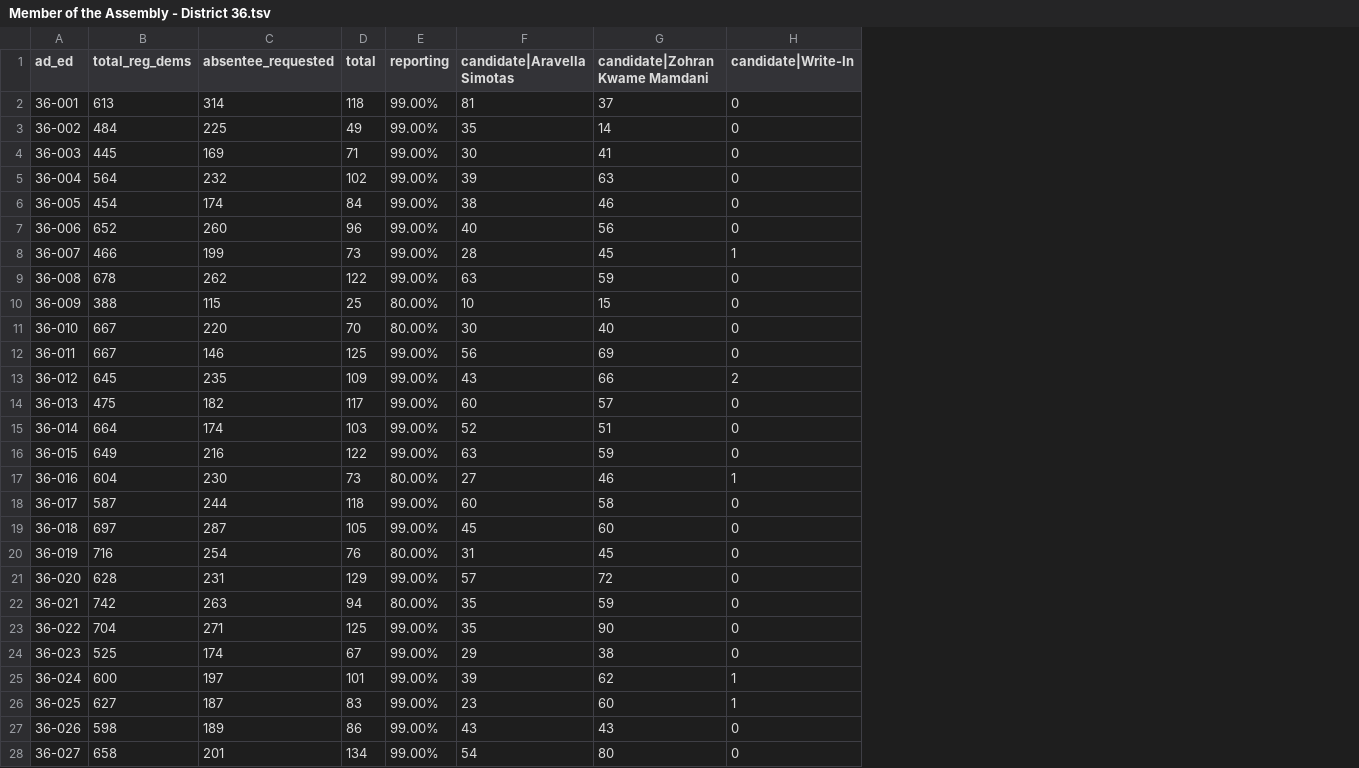
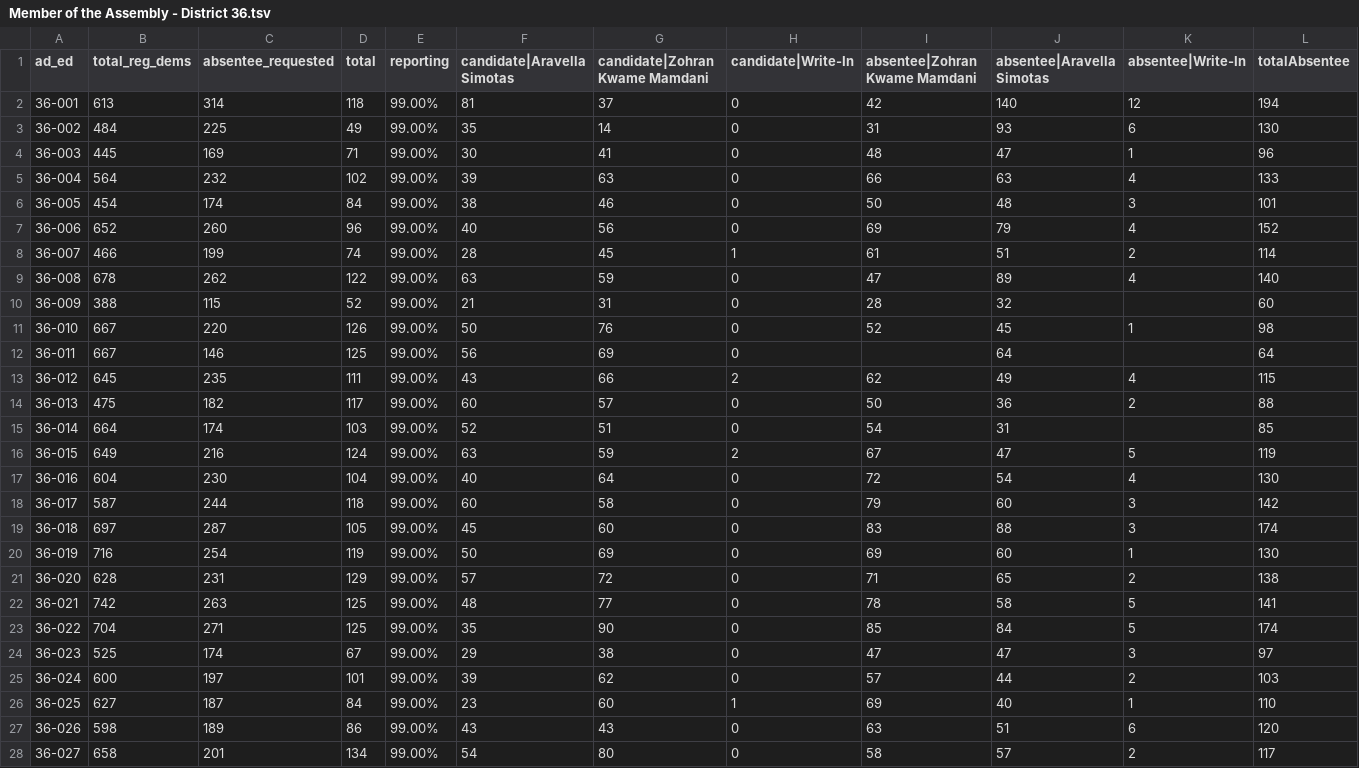
Before and after one commit to sabrinadchan/dsa-for-the-many, a TSV file: data/Member of the Assembly - District 36.tsv, drawn as a sheet; only a part is shown; the diff covers the shown part only; the diff names each change by its address in the sheet, - before the commit and + after, or states it on an @@ line.

Commit message:
add zohran results

```diff
--- a/data/Member of the Assembly - District 36.tsv
+++ b/data/Member of the Assembly - District 36.tsv
+column I (absentee|Zohran Kwame Mamdani), rows 2-28: 42 | 31 | 48 | 66 | 50 | 69 | 61 | 47 | 28 | 52 |  | 62 | 50 | 54 | 67 | 72 | 79 | 83 | 69 | 71 | 78 | 85 | 47 | 57 | 69 | 63 | 58
+column J (absentee|Aravella Simotas), rows 2-28: 140 | 93 | 47 | 63 | 48 | 79 | 51 | 89 | 32 | 45 | 64 | 49 | 36 | 31 | 47 | 54 | 60 | 88 | 60 | 65 | 58 | 84 | 47 | 44 | 40 | 51 | 57
+column K (absentee|Write-In), rows 2-28: 12 | 6 | 1 | 4 | 3 | 4 | 2 | 4 |  | 1 |  | 4 | 2 |  | 5 | 4 | 3 | 3 | 1 | 2 | 5 | 5 | 3 | 2 | 1 | 6 | 2
+column L (totalAbsentee), rows 2-28: 194 | 130 | 96 | 133 | 101 | 152 | 114 | 140 | 60 | 98 | 64 | 115 | 88 | 85 | 119 | 130 | 142 | 174 | 130 | 138 | 141 | 174 | 97 | 103 | 110 | 120 | 117
-D8 (total): 73
+D8 (total): 74
-D10 (total): 25
+D10 (total): 52
-E10:E11 (reporting): 80.00%
+E10:E11 (reporting): 99.00%
-F10 (candidate|Aravella Simotas): 10
+F10 (candidate|Aravella Simotas): 21
-G10 (candidate|Zohran Kwame Mamdani): 15
+G10 (candidate|Zohran Kwame Mamdani): 31
-D11 (total): 70
+D11 (total): 126
-F11 (candidate|Aravella Simotas): 30
+F11 (candidate|Aravella Simotas): 50
-G11 (candidate|Zohran Kwame Mamdani): 40
+G11 (candidate|Zohran Kwame Mamdani): 76
-D13 (total): 109
+D13 (total): 111
-D16 (total): 122
+D16 (total): 124
-H16 (candidate|Write-In): 0
+H16 (candidate|Write-In): 2
-D17 (total): 73
+D17 (total): 104
-E17 (reporting): 80.00%
+E17 (reporting): 99.00%
-F17 (candidate|Aravella Simotas): 27
+F17 (candidate|Aravella Simotas): 40
-G17 (candidate|Zohran Kwame Mamdani): 46
+G17 (candidate|Zohran Kwame Mamdani): 64
-H17 (candidate|Write-In): 1
+H17 (candidate|Write-In): 0
-D20 (total): 76
+D20 (total): 119
-E20 (reporting): 80.00%
+E20 (reporting): 99.00%
-F20 (candidate|Aravella Simotas): 31
+F20 (candidate|Aravella Simotas): 50
-G20 (candidate|Zohran Kwame Mamdani): 45
+G20 (candidate|Zohran Kwame Mamdani): 69
-D22 (total): 94
+D22 (total): 125
-E22 (reporting): 80.00%
+E22 (reporting): 99.00%
-F22 (candidate|Aravella Simotas): 35
+F22 (candidate|Aravella Simotas): 48
-G22 (candidate|Zohran Kwame Mamdani): 59
+G22 (candidate|Zohran Kwame Mamdani): 77
-H25 (candidate|Write-In): 1
+H25 (candidate|Write-In): 0
-D26 (total): 83
+D26 (total): 84
```
Also changed, not shown: 33 edited cells elsewhere in this file.
